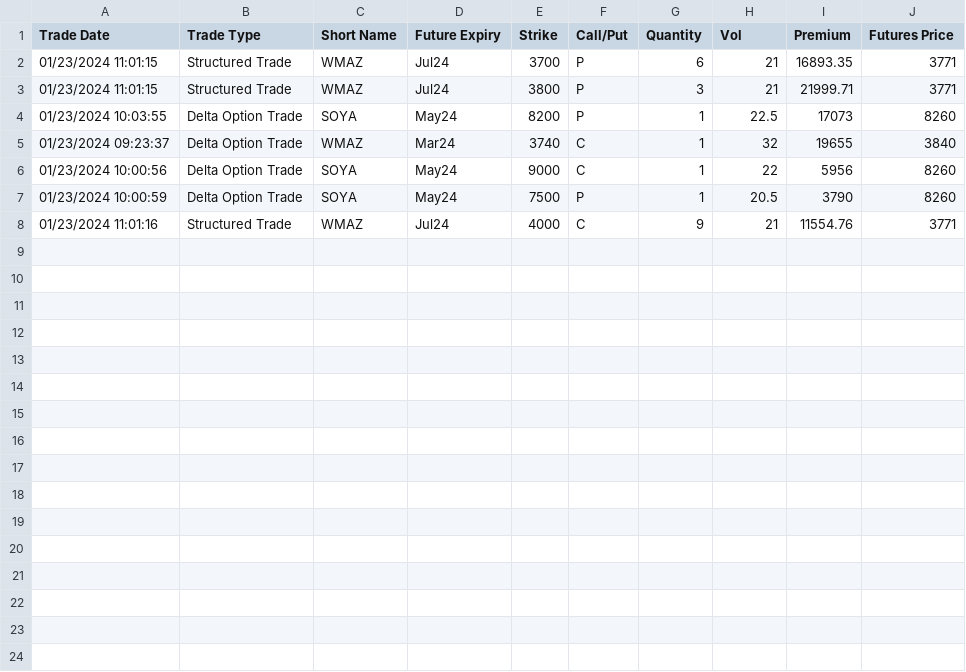
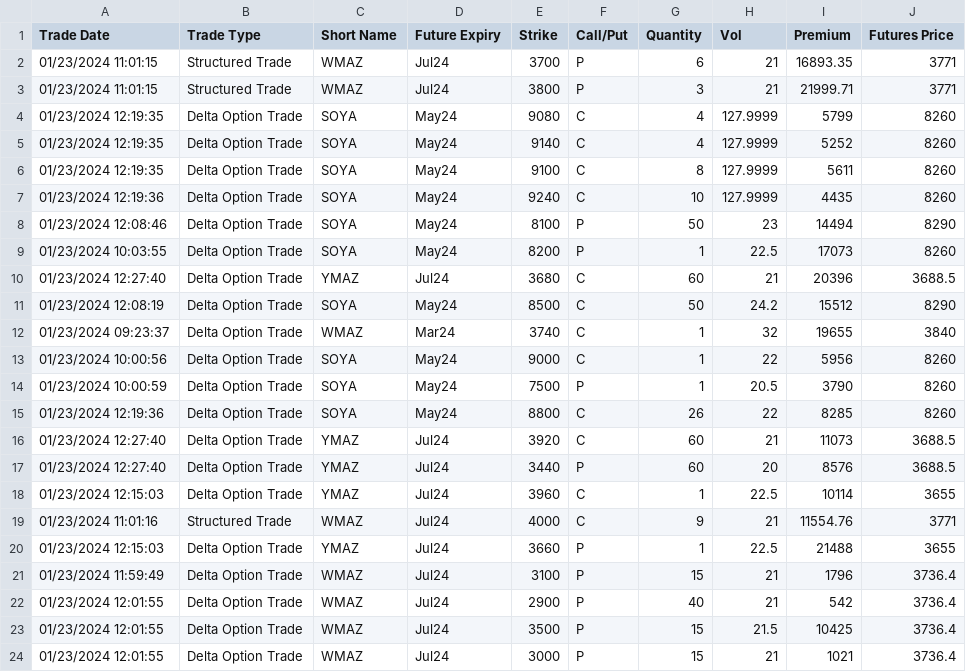
Before and after one commit to Alexeycreator/ParsingSaits, a CSV file: ConsoleAppParsing/bin/Debug/Options.csv, drawn as a sheet; the diff names each change by its address in the sheet, - before the commit and + after, or states it on an @@ line.

```diff
--- a/ConsoleAppParsing/bin/Debug/Options.csv
+++ b/ConsoleAppParsing/bin/Debug/Options.csv
+row 4: 01/23/2024 12:19:35 | Delta Option Trade | SOYA | May24 | 9080 | C | 4 | 127.9999 | 5799 | 8260
+row 5: 01/23/2024 12:19:35 | Delta Option Trade | SOYA | May24 | 9140 | C | 4 | 127.9999 | 5252 | 8260
+row 6: 01/23/2024 12:19:35 | Delta Option Trade | SOYA | May24 | 9100 | C | 8 | 127.9999 | 5611 | 8260
+row 7: 01/23/2024 12:19:36 | Delta Option Trade | SOYA | May24 | 9240 | C | 10 | 127.9999 | 4435 | 8260
+row 8: 01/23/2024 12:08:46 | Delta Option Trade | SOYA | May24 | 8100 | P | 50 | 23 | 14494 | 8290
+row 10: 01/23/2024 12:27:40 | Delta Option Trade | YMAZ | Jul24 | 3680 | C | 60 | 21 | 20396 | 3688.5
+row 11: 01/23/2024 12:08:19 | Delta Option Trade | SOYA | May24 | 8500 | C | 50 | 24.2 | 15512 | 8290
+row 15: 01/23/2024 12:19:36 | Delta Option Trade | SOYA | May24 | 8800 | C | 26 | 22 | 8285 | 8260
+row 16: 01/23/2024 12:27:40 | Delta Option Trade | YMAZ | Jul24 | 3920 | C | 60 | 21 | 11073 | 3688.5
+row 17: 01/23/2024 12:27:40 | Delta Option Trade | YMAZ | Jul24 | 3440 | P | 60 | 20 | 8576 | 3688.5
+row 18: 01/23/2024 12:15:03 | Delta Option Trade | YMAZ | Jul24 | 3960 | C | 1 | 22.5 | 10114 | 3655
+row 20: 01/23/2024 12:15:03 | Delta Option Trade | YMAZ | Jul24 | 3660 | P | 1 | 22.5 | 21488 | 3655
+row 21: 01/23/2024 11:59:49 | Delta Option Trade | WMAZ | Jul24 | 3100 | P | 15 | 21 | 1796 | 3736.4
+row 22: 01/23/2024 12:01:55 | Delta Option Trade | WMAZ | Jul24 | 2900 | P | 40 | 21 | 542 | 3736.4
+row 23: 01/23/2024 12:01:55 | Delta Option Trade | WMAZ | Jul24 | 3500 | P | 15 | 21.5 | 10425 | 3736.4
+row 24: 01/23/2024 12:01:55 | Delta Option Trade | WMAZ | Jul24 | 3000 | P | 15 | 21 | 1021 | 3736.4
```
Also changed, not shown: ConsoleAppParsing/bin/Debug/Bonds.csv, 41 other files.
